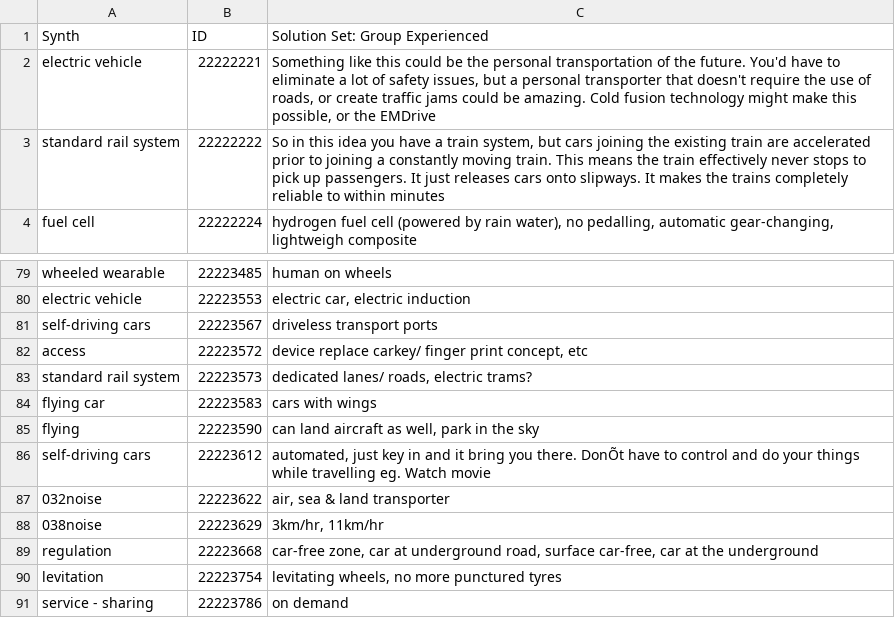
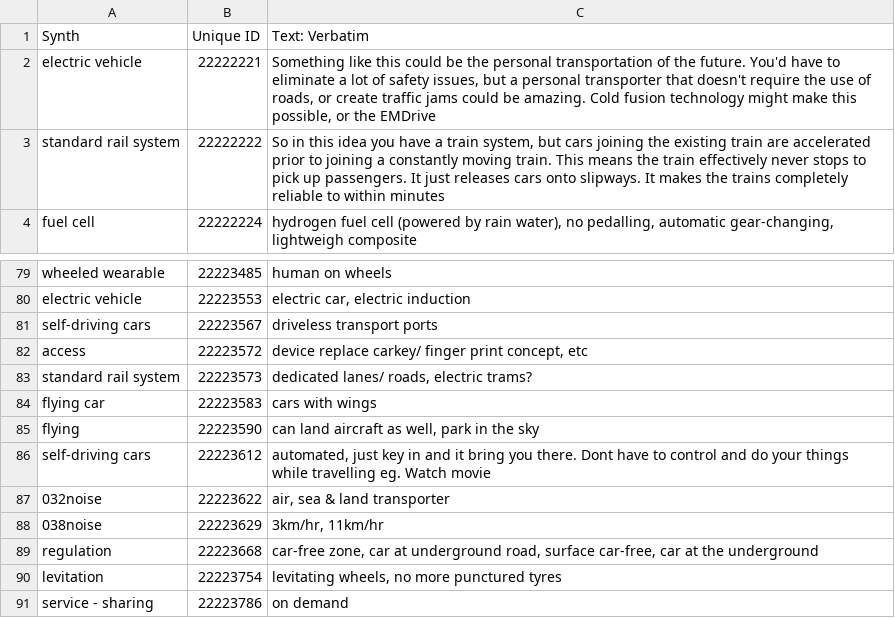
Before and after one commit to RoozbehSanaei/idea_nlp, a CSV file: data/n100_ge_v3.csv (was final_analysis_sets/n100 group experienced - human v3.csv), drawn as a sheet; only a part is shown, gaps mark what is left out; removed rows and columns are numbered as before the commit, all else as after; the diff names each change by its address in the sheet, - before the commit and + after, or states it on an @@ line.

```diff
--- a/final_analysis_sets/n100 group experienced - human v3.csv
+++ b/data/n100_ge_v3.csv
-row 1: Synth | ID | Solution Set: Group Experienced
+row 1: Synth | Unique ID | Text: Verbatim
-C86: …you there. DonÕt have to…
+C86: …you there. Dont have to…
```
Also changed, not shown: data/n100_de.csv, data/n100_de_v3.csv, 34 other files.
